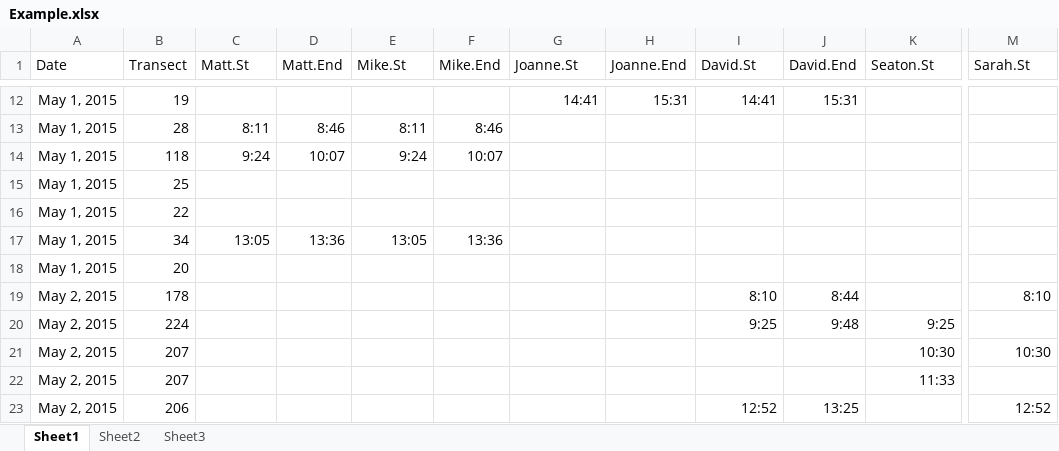
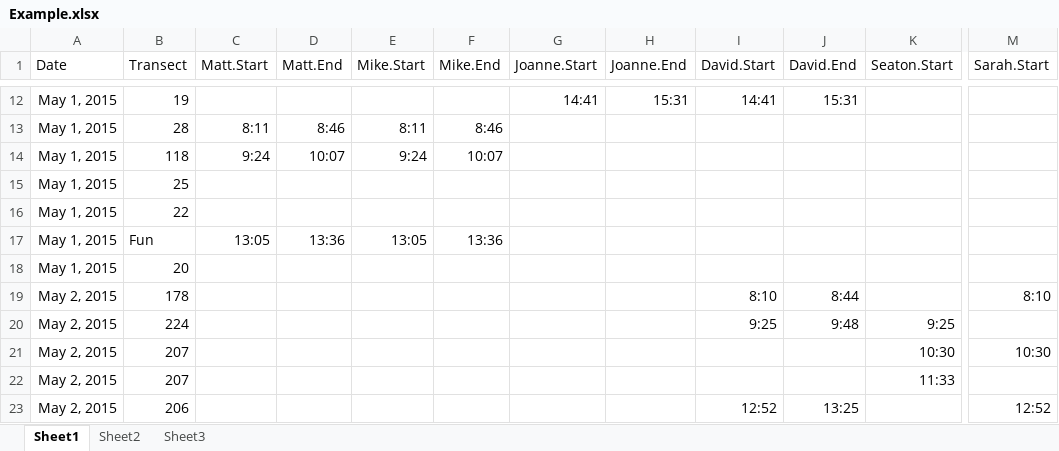
Before and after one commit to grinnellm/DiveTime, an Excel workbook: Example.xlsx, sheet Sheet1, drawn as a sheet; only a part is shown, gaps mark what is left out; values as stored, in another font and other column widths than the file's, no borders; the diff names each change by its address in the sheet, - before the commit and + after, or states it on an @@ line.

```diff
--- a/Example.xlsx (sheet Sheet1)
+++ b/Example.xlsx (sheet Sheet1)
-C1: Matt.St
+C1: Matt.Start
-E1: Mike.St
+E1: Mike.Start
-G1: Joanne.St
+G1: Joanne.Start
-I1: David.St
+I1: David.Start
-K1: Seaton.St
+K1: Seaton.Start
-M1: Sarah.St
+M1: Sarah.Start
-B17 (Transect): 34
+B17 (Transect): Fun
```
Also changed, not shown: 1 other file.
